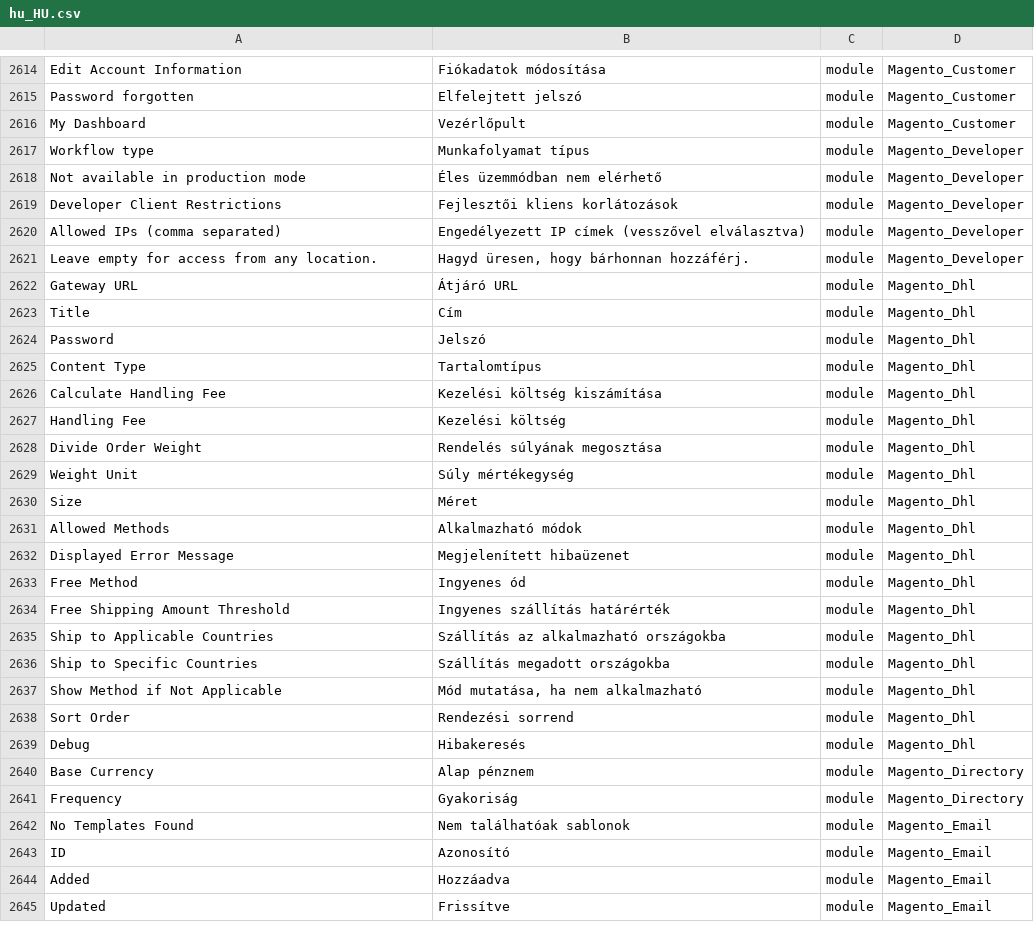
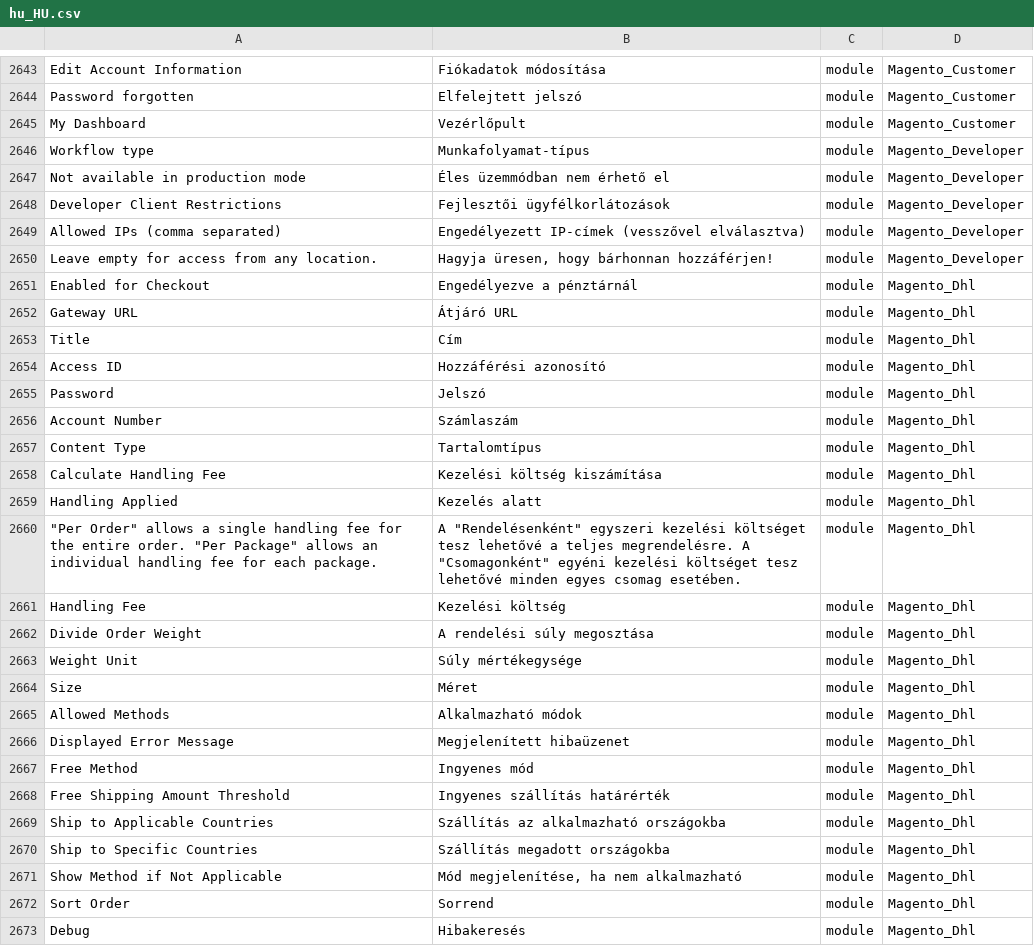
Before and after one commit to Magento2Translations/language_hu_hu, a CSV file: hu_HU.csv, drawn as a sheet; only a part is shown, gaps mark what is left out; the shorter side is filled out with more unchanged rows; addresses are those after the commit; the diff covers the shown part only; the diff names each change by its address in the sheet, - before the commit and + after, or states it on an @@ line.

```diff
--- a/hu_HU.csv
+++ b/hu_HU.csv
-B2646: Munkafolyamat típus
+B2646: Munkafolyamat-típus
-B2647: Éles üzemmódban nem elérhető
+B2647: Éles üzemmódban nem érhető el
-B2648: Fejlesztői kliens korlátozások
+B2648: Fejlesztői ügyfélkorlátozások
-B2649: Engedélyezett IP címek (vesszővel elválasztva)
+B2649: Engedélyezett IP-címek (vesszővel elválasztva)
-B2650: Hagyd üresen, hogy bárhonnan hozzáférj.
+B2650: Hagyja üresen, hogy bárhonnan hozzáférjen!
+row 2651: Enabled for Checkout | Engedélyezve a pénztárnál | module | Magento_Dhl
+row 2654: Access ID | Hozzáférési azonosító | module | Magento_Dhl
+row 2656: Account Number | Számlaszám | module | Magento_Dhl
+row 2659: Handling Applied | Kezelés alatt | module | Magento_Dhl
+row 2660: "Per Order" allows a single handling fee for the entire order. "Per Package" allows an individual handling fee for each package. | A "Rendelésenként" egyszeri kezelési költséget tesz lehetővé a teljes megrendelésre. A "Csomagonként" egyéni kezelési költséget tesz lehetővé minden egyes csomag esetében. | module | Magento_Dhl
-B2662: Rendelés súlyának megosztása
+B2662: A rendelési súly megosztása
-B2663: Súly mértékegység
+B2663: Súly mértékegysége
-B2667: Ingyenes ód
+B2667: Ingyenes mód
-B2671: Mód mutatása, ha nem alkalmazható
+B2671: Mód megjelenítése, ha nem alkalmazható
-B2672: Rendezési sorrend
+B2672: Sorrend
```
Also changed, not shown: 39 added rows and 7 edited cells elsewhere in this file, 1 other file.
